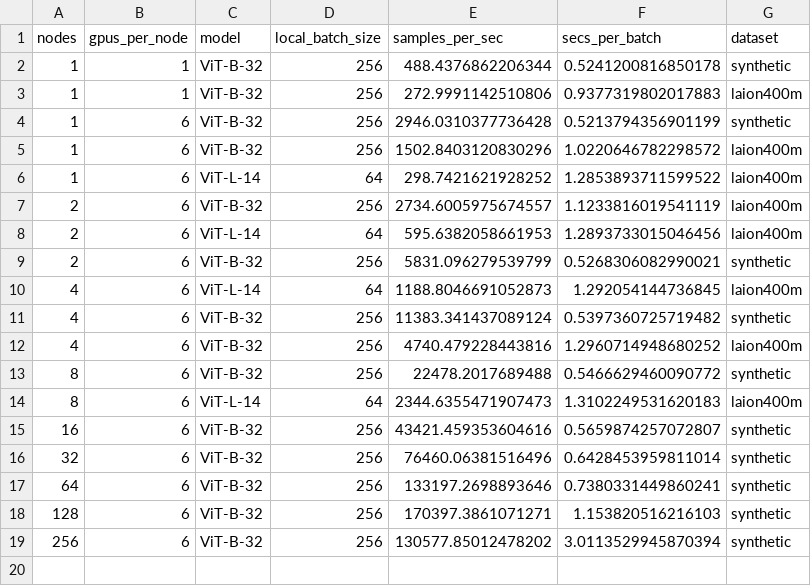
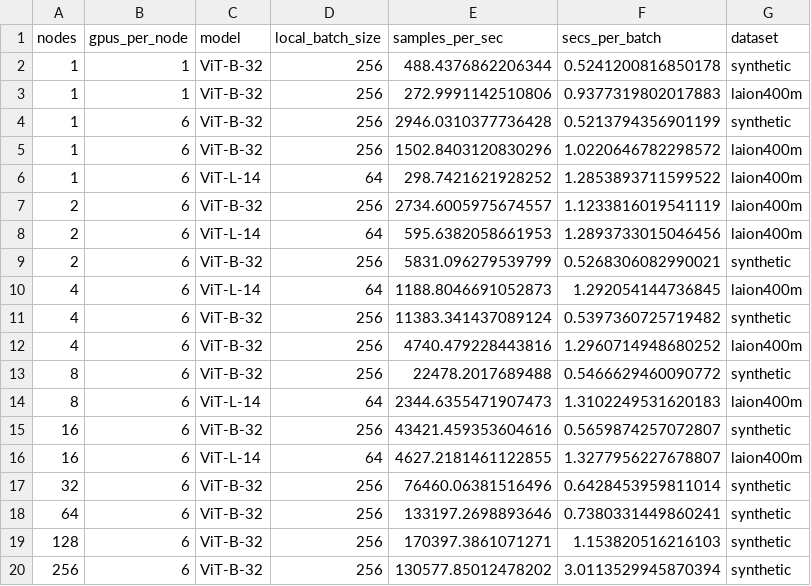
Before and after one commit to mehdidc/open_clip, a CSV file: results.csv, drawn as a sheet; the diff names each change by its address in the sheet, - before the commit and + after, or states it on an @@ line.

Commit message:
update results

```diff
--- a/results.csv
+++ b/results.csv
+row 16: 16 | 6 | ViT-L-14 | 64 | 4627.2181461122855 | 1.3277956227678807 | laion400m
```
